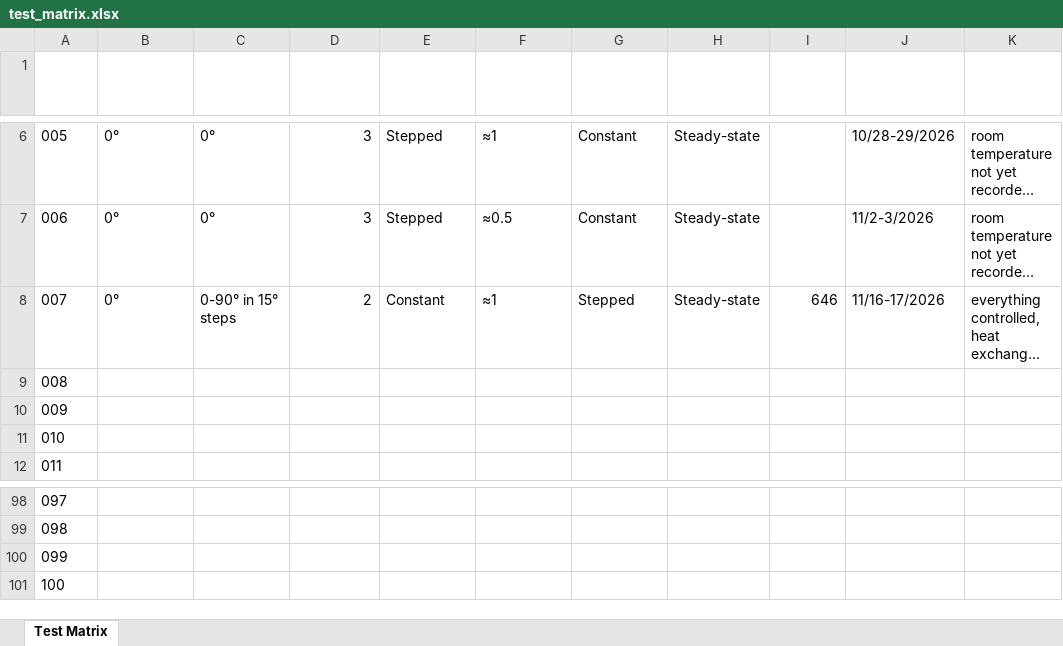
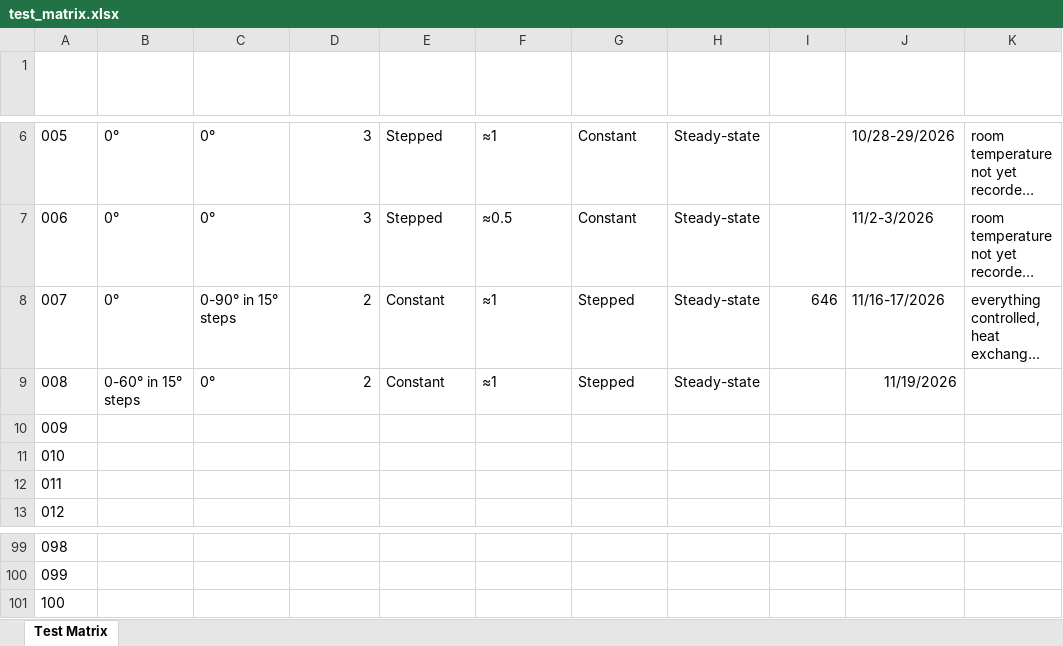
Before and after one commit to ARTS-Laboratory/core2s, an Excel workbook: resources/v0.1.2/data/test_matrix.xlsx, sheet Test Matrix, drawn as a sheet; only a part is shown, gaps mark what is left out; long unchanged cells end in …; values as stored, in another font and other column widths than the file's, no borders; table styles not drawn; removed rows and columns are numbered as before the commit, all else as after; the diff names each change by its address in the sheet, - before the commit and + after, or states it on an @@ line.

Commit message:
Update test_matrix.xlsx

```diff
--- a/resources/v0.1.2/data/test_matrix.xlsx (sheet Test Matrix)
+++ b/resources/v0.1.2/data/test_matrix.xlsx (sheet Test Matrix)
+row 9: 008 | 0-60° in 15° steps | 0° | 2 | Constant | ≈1 | Stepped | Steady-state |  | 11/19/2026
@@ column A (Test ID) renumbered between rows 10 and 101 @@
-row 101: 100
```
